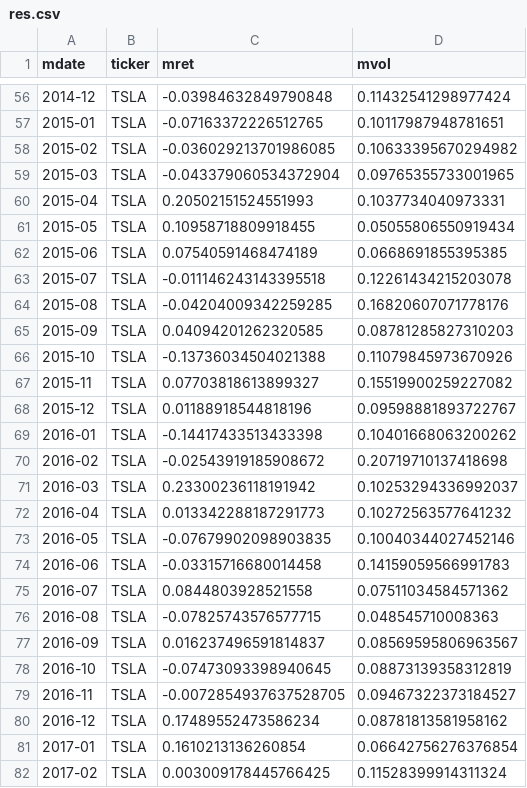
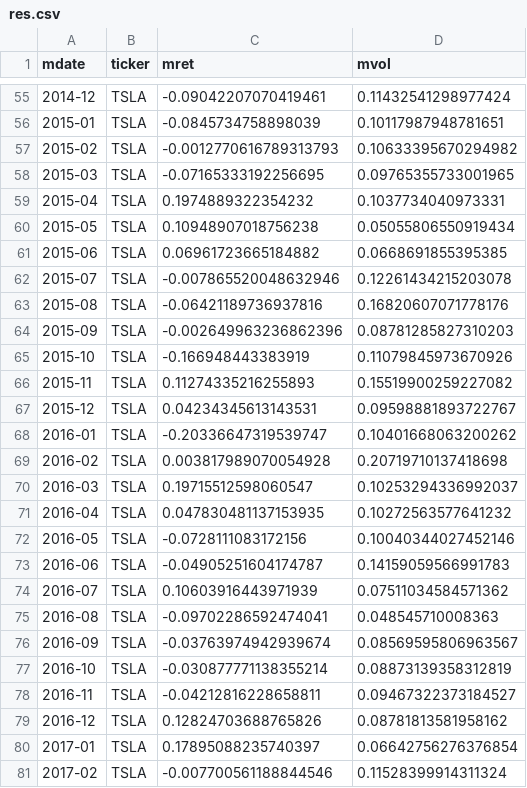
Before and after one commit to yvonnebec/Project2, a CSV file: project2/data/res.csv, drawn as a sheet; only a part is shown, gaps mark what is left out; the diff covers the shown part only.

```diff
--- a/project2/data/res.csv
+++ b/project2/data/res.csv
@@ -56,27 +55,27 @@ mdate,ticker,mret,mvol
-2014-12,TSLA,-0.03984632849790848,0.11432541298977424
-2015-01,TSLA,-0.07163372226512765,0.10117987948781651
-2015-02,TSLA,-0.036029213701986085,0.10633395670294982
-2015-03,TSLA,-0.043379060534372904,0.09765355733001965
-2015-04,TSLA,0.20502151524551993,0.1037734040973331
-2015-05,TSLA,0.10958718809918455,0.05055806550919434
-2015-06,TSLA,0.07540591468474189,0.0668691855395385
-2015-07,TSLA,-0.011146243143395518,0.12261434215203078
-2015-08,TSLA,-0.04204009342259285,0.16820607071778176
-2015-09,TSLA,0.04094201262320585,0.08781285827310203
-2015-10,TSLA,-0.13736034504021388,0.11079845973670926
-2015-11,TSLA,0.07703818613899327,0.15519900259227082
-2015-12,TSLA,0.01188918544818196,0.09598881893722767
-2016-01,TSLA,-0.14417433513433398,0.10401668063200262
-2016-02,TSLA,-0.02543919185908672,0.20719710137418698
-2016-03,TSLA,0.23300236118191942,0.10253294336992037
-2016-04,TSLA,0.013342288187291773,0.10272563577641232
-2016-05,TSLA,-0.07679902098903835,0.10040344027452146
-2016-06,TSLA,-0.03315716680014458,0.14159059566991783
-2016-07,TSLA,0.0844803928521558,0.07511034584571362
-2016-08,TSLA,-0.07825743576577715,0.048545710008363
-2016-09,TSLA,0.016237496591814837,0.08569595806963567
-2016-10,TSLA,-0.07473093398940645,0.08873139358312819
-2016-11,TSLA,-0.0072854937637528705,0.09467322373184527
-2016-12,TSLA,0.17489552473586234,0.08781813581958162
-2017-01,TSLA,0.1610213136260854,0.06642756276376854
-2017-02,TSLA,0.003009178445766425,0.11528399914311324
+2014-12,TSLA,-0.09042207070419461,0.11432541298977424
+2015-01,TSLA,-0.0845734758898039,0.10117987948781651
+2015-02,TSLA,-0.0012770616789313793,0.10633395670294982
+2015-03,TSLA,-0.07165333192256695,0.09765355733001965
+2015-04,TSLA,0.1974889322354232,0.1037734040973331
+2015-05,TSLA,0.10948907018756238,0.05055806550919434
+2015-06,TSLA,0.06961723665184882,0.0668691855395385
+2015-07,TSLA,-0.007865520048632946,0.12261434215203078
+2015-08,TSLA,-0.06421189736937816,0.16820607071778176
+2015-09,TSLA,-0.002649963236862396,0.08781285827310203
+2015-10,TSLA,-0.166948443383919,0.11079845973670926
+2015-11,TSLA,0.11274335216255893,0.15519900259227082
+2015-12,TSLA,0.04234345613143531,0.09598881893722767
+2016-01,TSLA,-0.20336647319539747,0.10401668063200262
+2016-02,TSLA,0.003817989070054928,0.20719710137418698
+2016-03,TSLA,0.19715512598060547,0.10253294336992037
+2016-04,TSLA,0.047830481137153935,0.10272563577641232
+2016-05,TSLA,-0.0728111083172156,0.10040344027452146
+2016-06,TSLA,-0.04905251604174787,0.14159059566991783
+2016-07,TSLA,0.10603916443971939,0.07511034584571362
+2016-08,TSLA,-0.09702286592474041,0.048545710008363
+2016-09,TSLA,-0.03763974942939674,0.08569595806963567
+2016-10,TSLA,-0.030877771138355214,0.08873139358312819
+2016-11,TSLA,-0.04212816228658811,0.09467322373184527
+2016-12,TSLA,0.12824703688765826,0.08781813581958162
+2017-01,TSLA,0.17895088235740397,0.06642756276376854
+2017-02,TSLA,-0.007700561188844546,0.11528399914311324
```
Also changed, not shown: 1 removed row and 98 edited cells elsewhere in this file, 3 other files.
